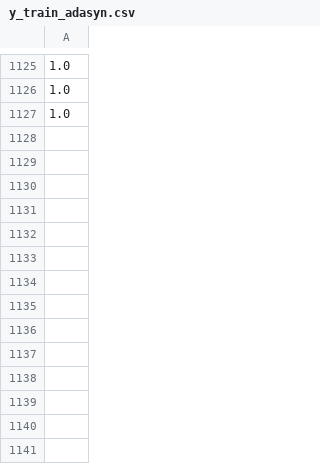
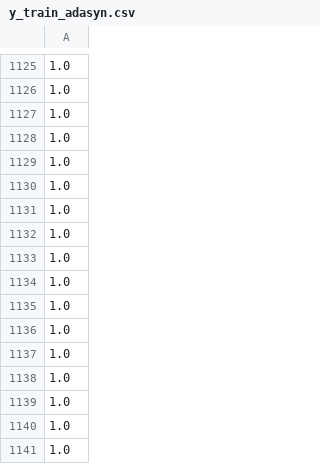
Before and after one commit to halayaghi-git/ML_assignment1, a CSV file: y_train_adasyn.csv, drawn as a sheet; only a part is shown, gaps mark what is left out; the diff names each change by its address in the sheet, - before the commit and + after, or states it on an @@ line.

```diff
--- a/y_train_adasyn.csv
+++ b/y_train_adasyn.csv
+row 1128: 1.0
+row 1129: 1.0
+row 1130: 1.0
+row 1131: 1.0
+row 1132: 1.0
+row 1133: 1.0
+row 1134: 1.0
+row 1135: 1.0
+row 1136: 1.0
+row 1137: 1.0
+row 1138: 1.0
+row 1139: 1.0
+row 1140: 1.0
+row 1141: 1.0
```
Also changed, not shown: X_train_adasyn.csv, X_train_smote.csv, 1 other file.
